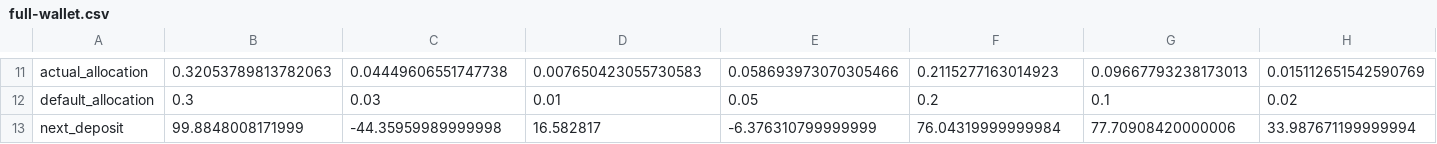
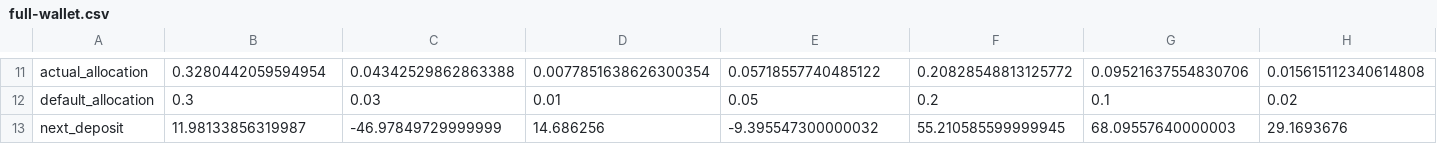
Before and after one commit to SrJMaia/crypto-portifolio, a CSV file: csv_files/full-wallet.csv, drawn as a sheet; only a part is shown, gaps mark what is left out; the diff covers the shown part only; the diff names each change by its address in the sheet, - before the commit and + after, or states it on an @@ line.

```diff
--- a/csv_files/full-wallet.csv
+++ b/csv_files/full-wallet.csv
-B11: 0.32053789813782063
+B11: 0.3280442059594954
-C11: 0.04449606551747738
+C11: 0.04342529862863388
-D11: 0.007650423055730583
+D11: 0.0077851638626300354
-E11: 0.058693973070305466
+E11: 0.05718557740485122
-F11: 0.2115277163014923
+F11: 0.20828548813125772
-G11: 0.09667793238173013
+G11: 0.09521637554830706
-H11: 0.015112651542590769
+H11: 0.015615112340614808
-B13: 99.8848008171999
+B13: 11.98133856319987
-C13: -44.35959989999998
+C13: -46.97849729999999
-D13: 16.582817
+D13: 14.686256
-E13: -6.376310799999999
+E13: -9.395547300000032
-F13: 76.04319999999984
+F13: 55.210585599999945
-G13: 77.70908420000006
+G13: 68.09557640000003
-H13: 33.987671199999994
+H13: 29.1693676
```
Also changed, not shown: 1 added row, 1 removed row and 130 edited cells elsewhere in this file, csv_files/full-wallet-information.csv, 14 other files.
